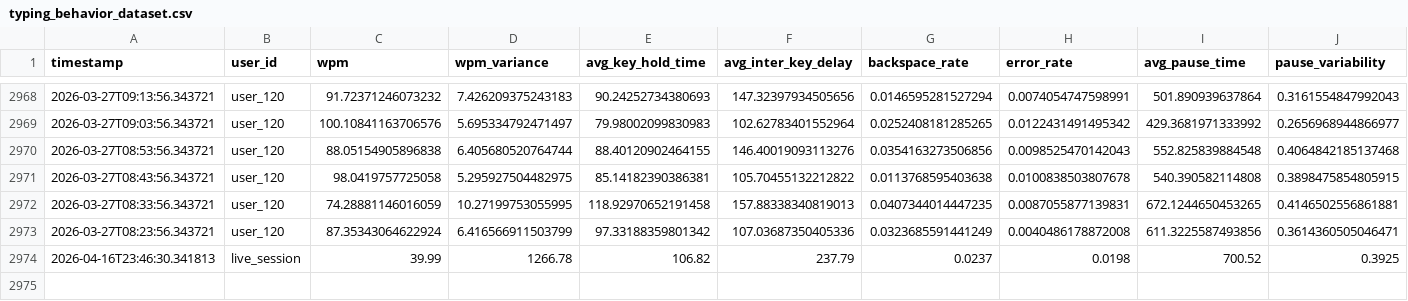
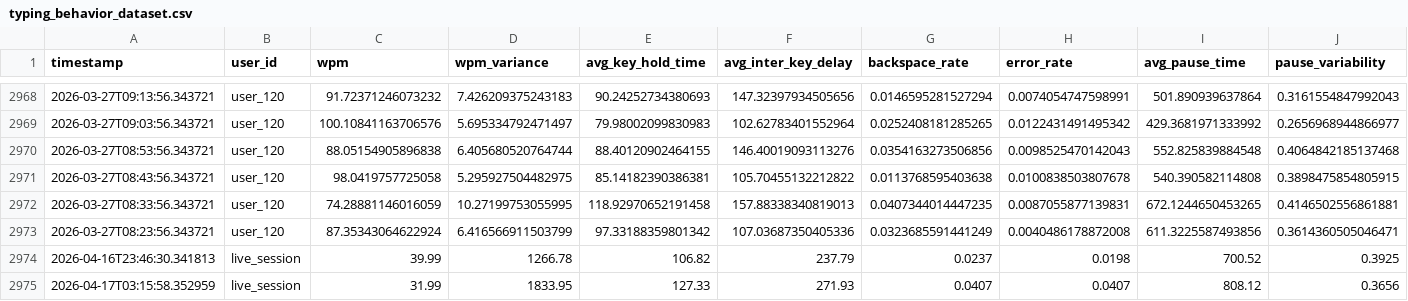
Before and after one commit to garvjain7/typing-based-sentimental-analysis, a CSV file: backend/data/typing_behavior_dataset.csv, drawn as a sheet; only a part is shown, gaps mark what is left out; rows hold the shown columns only; the diff names each change by its address in the sheet, - before the commit and + after, or states it on an @@ line.

```diff
--- a/backend/data/typing_behavior_dataset.csv
+++ b/backend/data/typing_behavior_dataset.csv
+row 2975: 2026-04-17T03:15:58.352959 | live_session | 31.99 | 1833.95 | 127.33 | 271.93 | 0.0407 | 0.0407 | 808.12 | 0.3656
```
Also changed, not shown: 10 other files.
